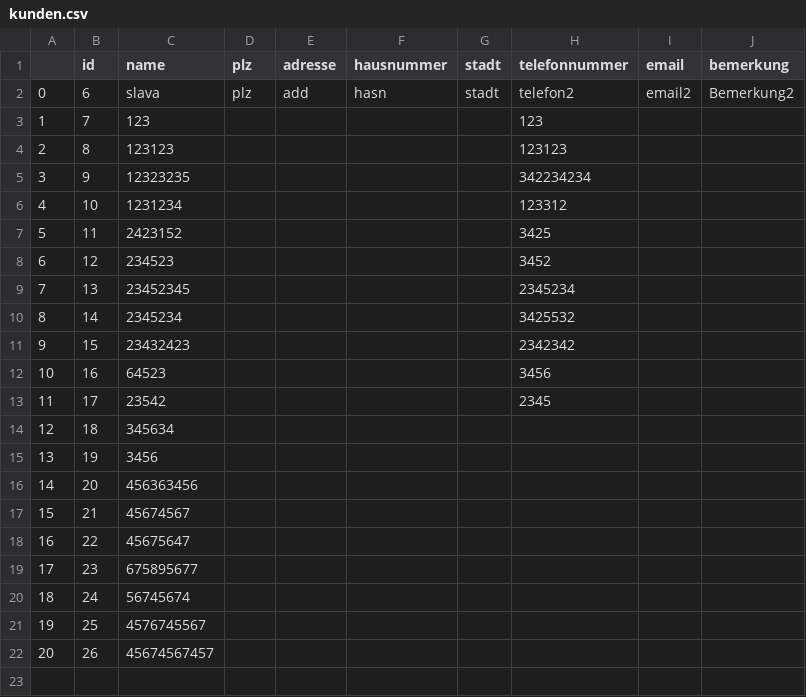
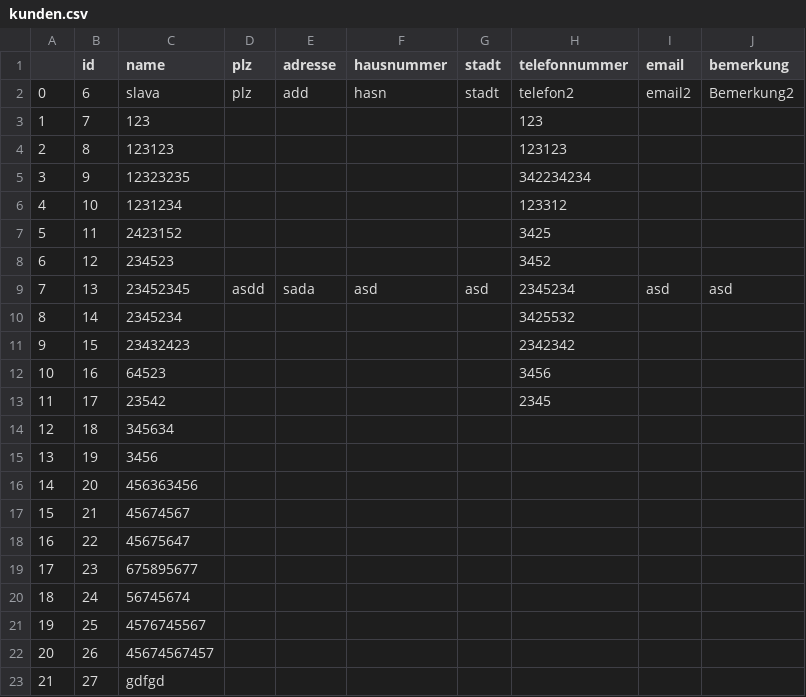
Before and after one commit to slavas0/Planung_Wellhoefer, a CSV file: datenbank/kunden.csv, drawn as a sheet.

```diff
--- a/datenbank/kunden.csv
+++ b/datenbank/kunden.csv
@@ -8,3 +8,3 @@
 6,12,234523,,,,,3452,,
-7,13,23452345,,,,,2345234,,
+7,13,23452345,asdd,sada,asd,asd,2345234,asd,asd
 8,14,2345234,,,,,3425532,,
@@ -22 +22,2 @@
 20,26,45674567457,,,,,,,
+21,27,gdfgd,,,,,,,
```
Also changed, not shown: datenbank/eintrag.csv, 7 other files.
